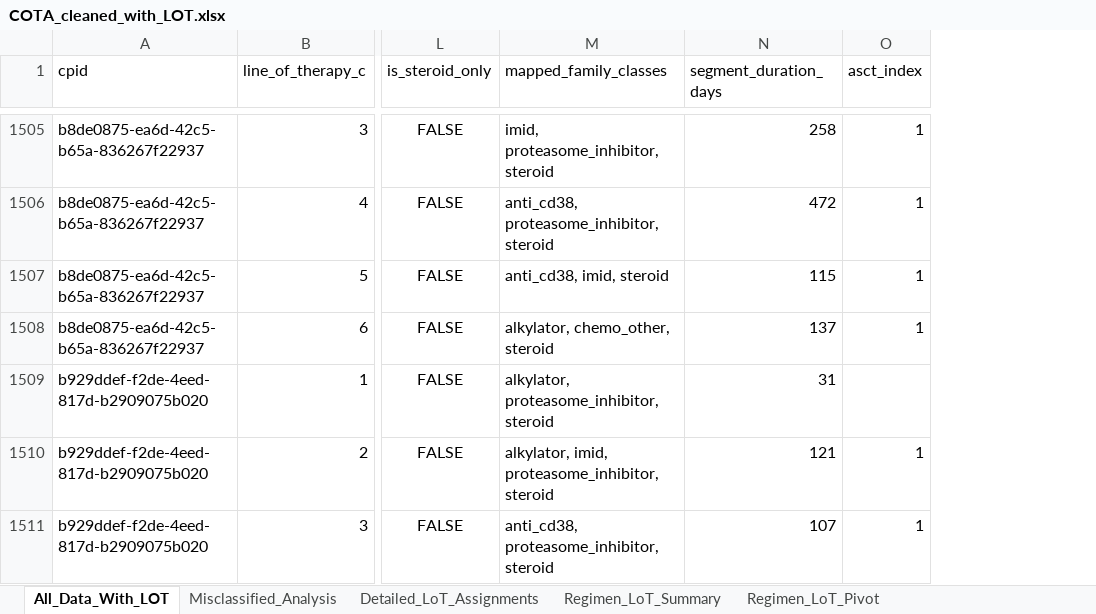
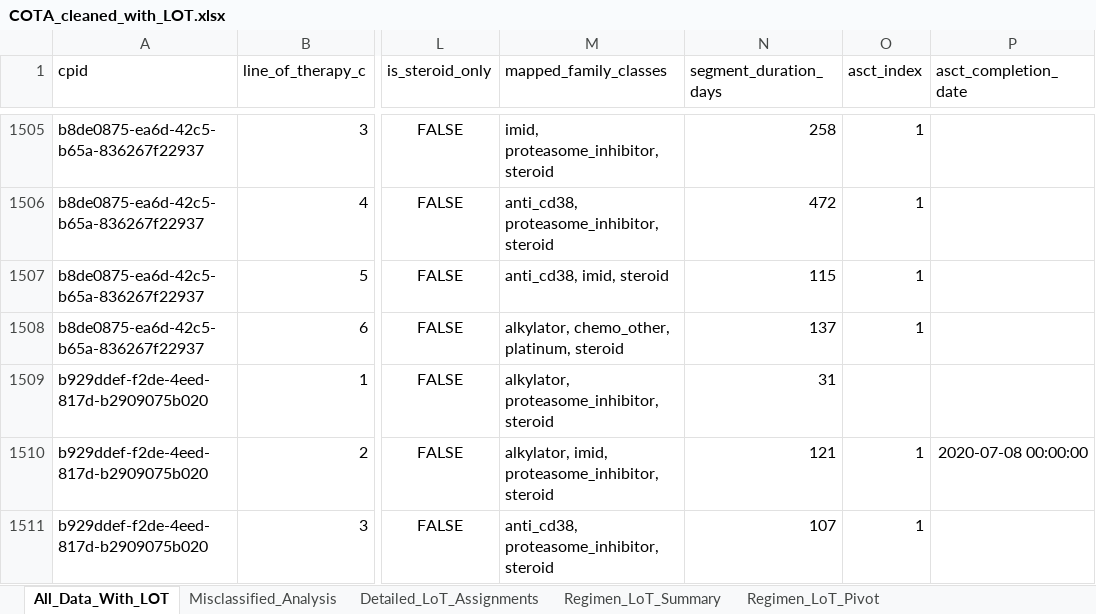
Before and after one commit to NoahFreelove/sta499-summer2026, an Excel workbook: lot_count_dir/Output/COTA_cleaned_with_LOT.xlsx, sheet All_Data_With_LOT, drawn as a sheet; only a part is shown, gaps mark what is left out; values as stored, in another font and other column widths than the file's, no borders; the diff covers the shown part only; the diff names each change by its address in the sheet, - before the commit and + after, or states it on an @@ line.

```diff
--- a/lot_count_dir/Output/COTA_cleaned_with_LOT.xlsx (sheet All_Data_With_LOT)
+++ b/lot_count_dir/Output/COTA_cleaned_with_LOT.xlsx (sheet All_Data_With_LOT)
+column P (asct_completion_date), row 1510: 2020-07-08 00:00:00
-M1508 (mapped_family_classes): alkylator, chemo_other, steroid
+M1508 (mapped_family_classes): alkylator, chemo_other, platinum, steroid
```
Also changed, not shown: 72 edited cells elsewhere in this sheet, sheet Misclassified_Analysis, lot_count_dir/Output/COTA_cleaned.xlsx, 1 other file.
